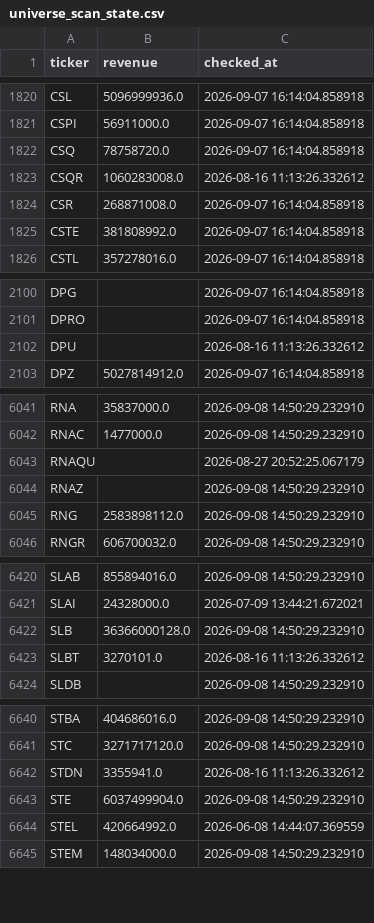
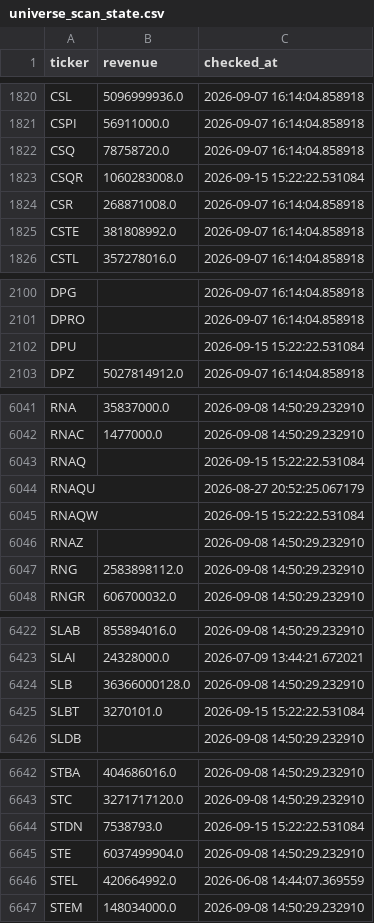
Before and after one commit to Amit33-design/Amit33-network-design, a CSV file: screener/universe_scan_state.csv, drawn as a sheet; only a part is shown, gaps mark what is left out.

```diff
--- a/screener/universe_scan_state.csv
+++ b/screener/universe_scan_state.csv
@@ -1822,3 +1822,3 @@ CSPI,56911000.0,2026-09-07 16:14:04.858918
 CSQ,78758720.0,2026-09-07 16:14:04.858918
-CSQR,1060283008.0,2026-08-16 11:13:26.332612
+CSQR,1060283008.0,2026-09-15 15:22:22.531084
 CSR,268871008.0,2026-09-07 16:14:04.858918
@@ -2101,3 +2101,3 @@ DPG,,2026-09-07 16:14:04.858918
 DPRO,,2026-09-07 16:14:04.858918
-DPU,,2026-08-16 11:13:26.332612
+DPU,,2026-09-15 15:22:22.531084
 DPZ,5027814912.0,2026-09-07 16:14:04.858918
@@ -6042,3 +6042,5 @@ RNA,35837000.0,2026-09-08 14:50:29.232910
 RNAC,1477000.0,2026-09-08 14:50:29.232910
+RNAQ,,2026-09-15 15:22:22.531084
 RNAQU,,2026-08-27 20:52:25.067179
+RNAQW,,2026-09-15 15:22:22.531084
 RNAZ,,2026-09-08 14:50:29.232910
@@ -6422,3 +6424,3 @@ SLAI,24328000.0,2026-07-09 13:44:21.672021
 SLB,36366000128.0,2026-09-08 14:50:29.232910
-SLBT,3270101.0,2026-08-16 11:13:26.332612
+SLBT,3270101.0,2026-09-15 15:22:22.531084
 SLDB,,2026-09-08 14:50:29.232910
@@ -6641,3 +6643,3 @@ STBA,404686016.0,2026-09-08 14:50:29.232910
 STC,3271717120.0,2026-09-08 14:50:29.232910
-STDN,3355941.0,2026-08-16 11:13:26.332612
+STDN,7538793.0,2026-09-15 15:22:22.531084
 STE,6037499904.0,2026-09-08 14:50:29.232910
```
Also changed, not shown: screener/universe_1b_revenue.csv.
